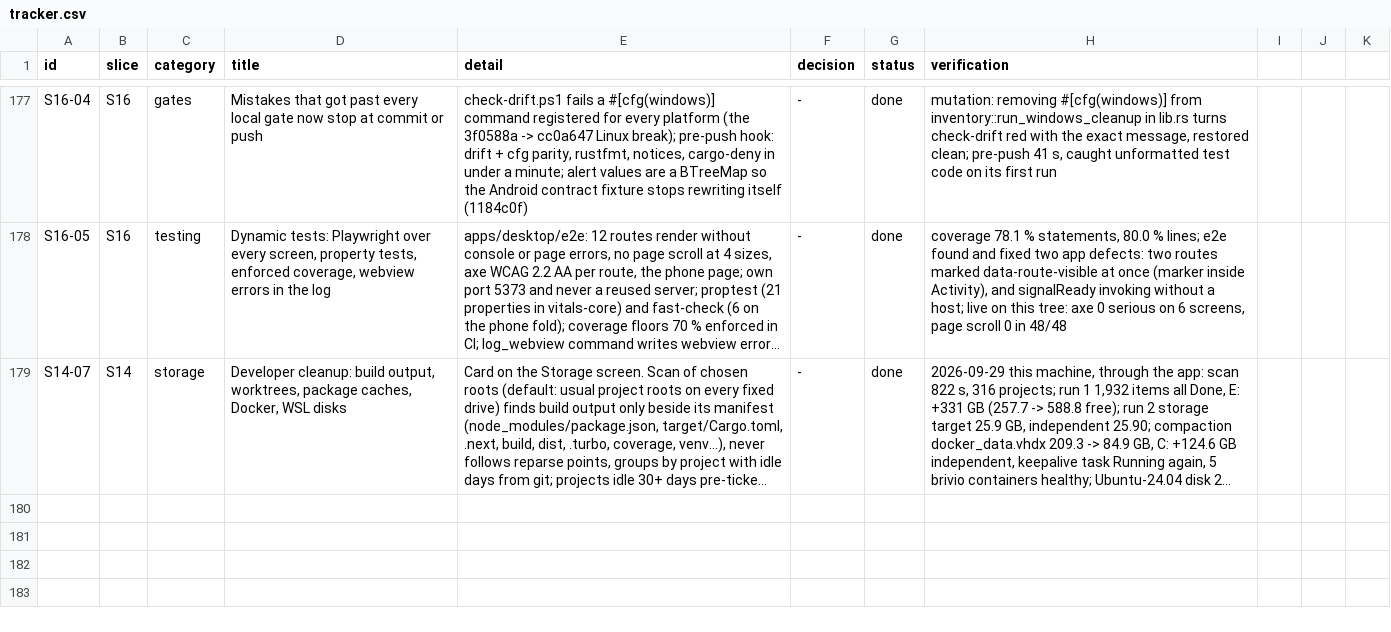
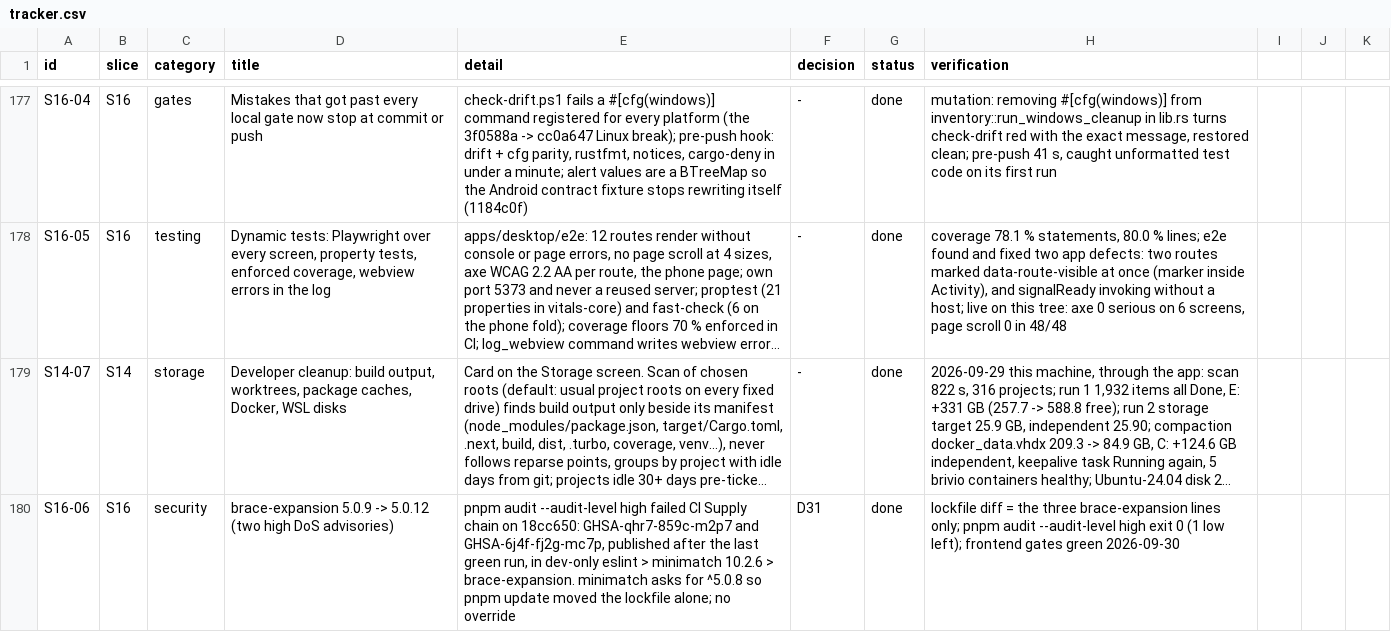
Before and after one commit to dragoscv/vitals, a CSV file: docs/tracker.csv, drawn as a sheet; only a part is shown, gaps mark what is left out; long unchanged cells end in …; the diff names each change by its address in the sheet, - before the commit and + after, or states it on an @@ line.

Commit message:
fix(deps): brace-expansion 5.0.12 for GHSA-qhr7-859c-m2p7 and GHSA-6j4f-fj2g-mc7p (S16-06)
Agent-Session: term-101460
Agent-Purpose: S16-06 audit fix

```diff
--- a/docs/tracker.csv
+++ b/docs/tracker.csv
+row 180: S16-06 | S16 | security | brace-expansion 5.0.9 -> 5.0.12 (two high DoS advisories) | pnpm audit --audit-level high failed CI Supply chain on 18cc650: GHSA-qhr7-859c-m2p7 and GHSA-6j4f-fj2g-mc7p, published after the last green run, in dev-only eslint > minimatch 10.2.6 > brace-expansion. minimatch asks for ^5.0.8 so pnpm update moved the lockfile alone; no override | D31 | done | lockfile diff = the three brace-expansion lines only; pnpm audit --audit-level high exit 0 (1 low left); frontend gates green 2026-09-30
```
Also changed, not shown: 2 other files.
